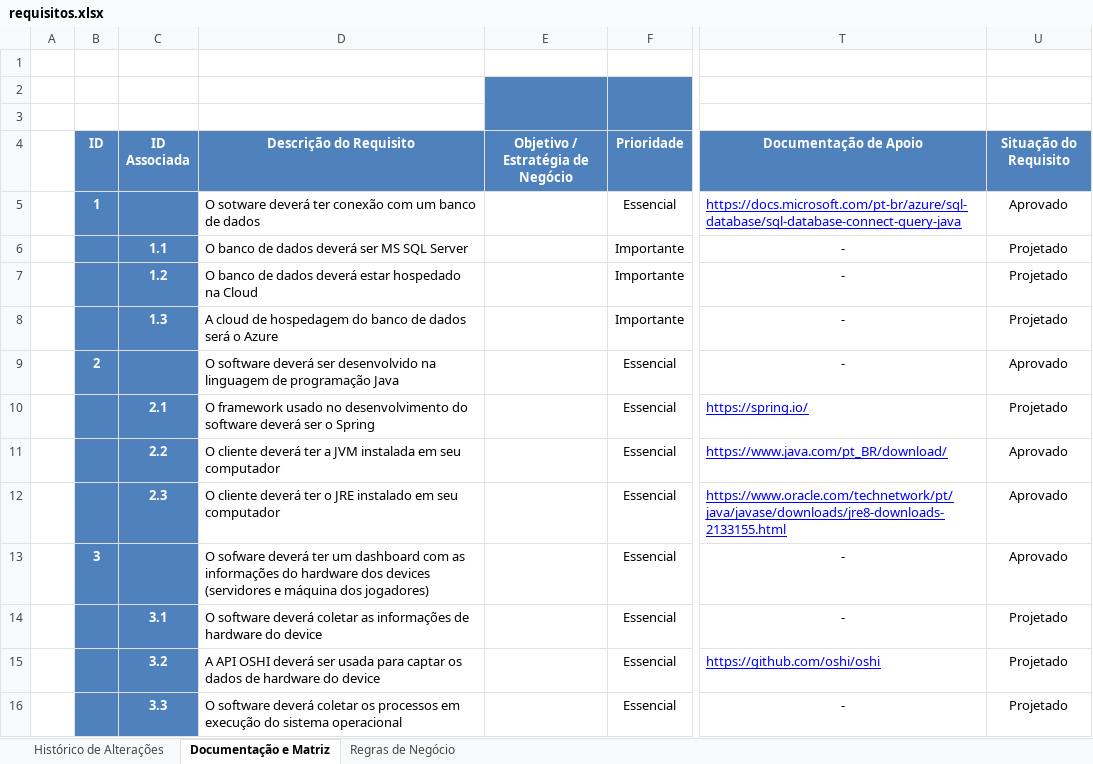
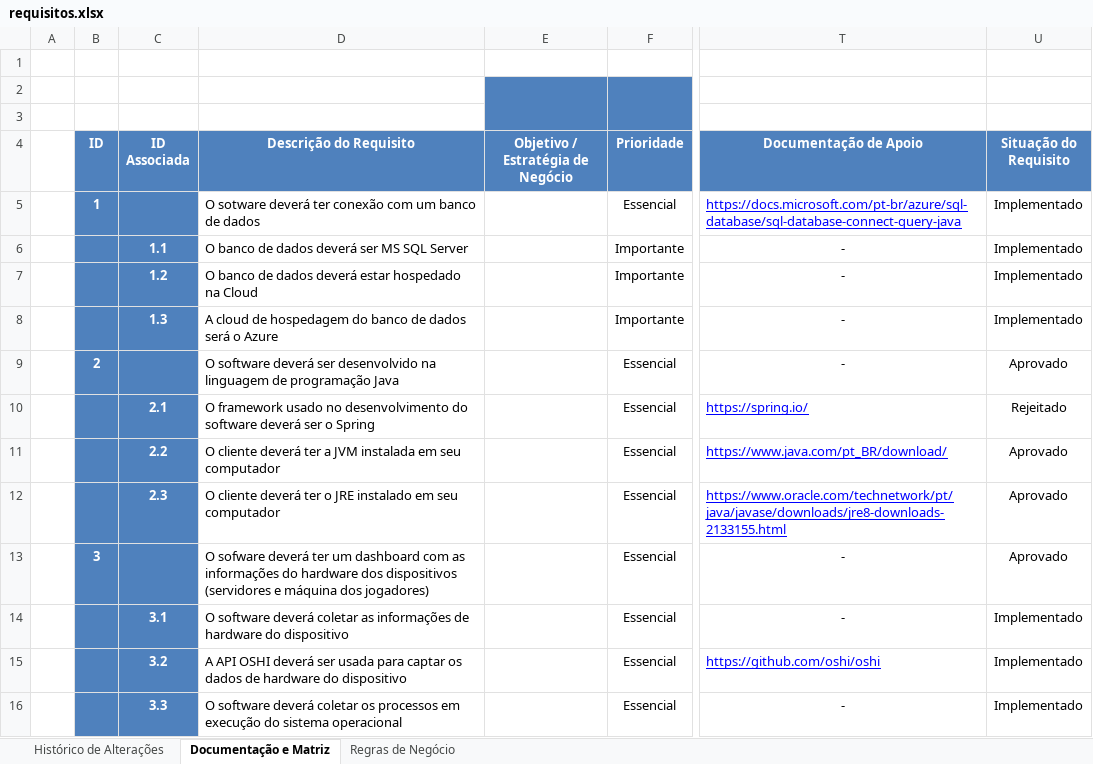
Before and after one commit to BandTec/Data-Source, an Excel workbook: documentacao/sprint-1/requisitos.xlsx, sheet Documentação e Matriz, drawn as a sheet; only a part is shown, gaps mark what is left out; values as stored, in another font and other column widths than the file's, no borders; charts and pictures and table styles not drawn; the diff covers the shown part only; the diff names each change by its address in the sheet, - before the commit and + after, or states it on an @@ line.

Commit message:
Alteração dos requisitos.

```diff
--- a/documentacao/sprint-1/requisitos.xlsx (sheet Documentação e Matriz)
+++ b/documentacao/sprint-1/requisitos.xlsx (sheet Documentação e Matriz)
-U5 (Situação do Requisito): Aprovado
+U5 (Situação do Requisito): Implementado
-U6:U8 (Situação do Requisito): Projetado
+U6:U8 (Situação do Requisito): Implementado
-U10 (Situação do Requisito): Projetado
+U10 (Situação do Requisito): Rejeitado
-D13 (Descrição do Requisito): …hardware dos devices (servidores e…
+D13 (Descrição do Requisito): …hardware dos dispositivos (servidores e…
-D14 (Descrição do Requisito): …hardware do device
+D14 (Descrição do Requisito): …hardware do dispositivo
-U14:U16 (Situação do Requisito): Projetado
+U14:U16 (Situação do Requisito): Implementado
-D15 (Descrição do Requisito): …hardware do device
+D15 (Descrição do Requisito): …hardware do dispositivo
```
Also changed, not shown: 7 added rows and 20 edited cells elsewhere in this sheet, sheet Histórico de Alterações.
